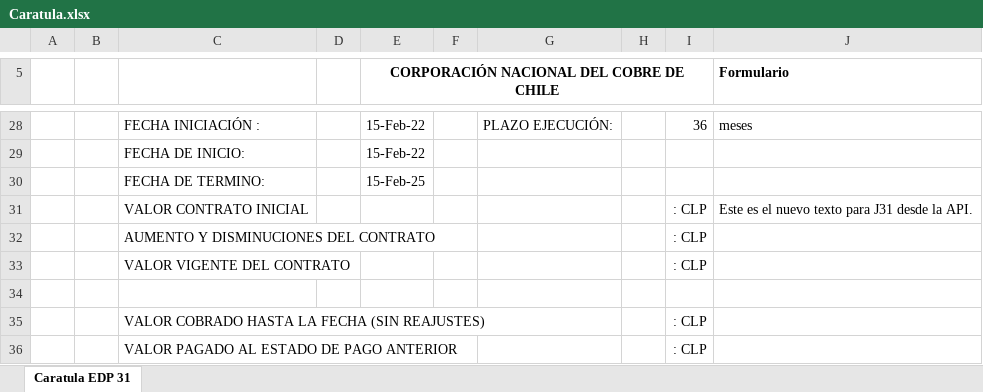
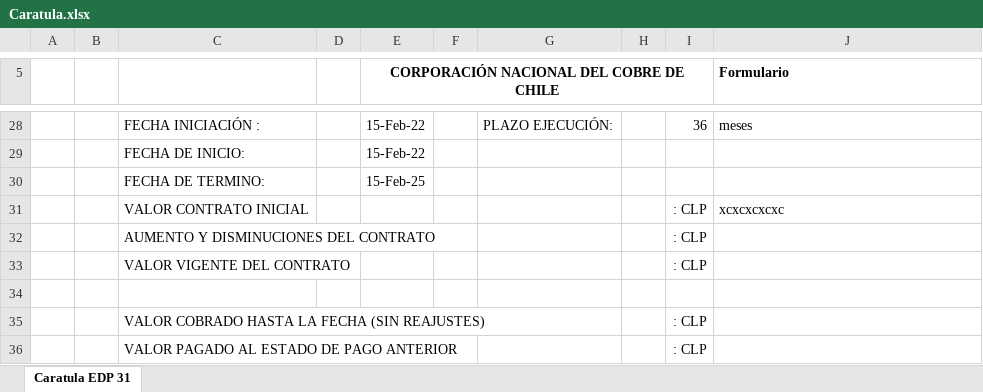
Before and after one commit to BastianCarrasco/coke-codelco, an Excel workbook: src/docs/Caratula.xlsx, sheet Caratula EDP 31, drawn as a sheet; only a part is shown, gaps mark what is left out; values as stored, in another font and other column widths than the file's, no borders; charts and pictures not drawn; the diff names each change by its address in the sheet, - before the commit and + after, or states it on an @@ line.

Commit message:
dcd

```diff
--- a/src/docs/Caratula.xlsx (sheet Caratula EDP 31)
+++ b/src/docs/Caratula.xlsx (sheet Caratula EDP 31)
-J31 (Formulario): Este es el nuevo texto para J31 desde la API.
+J31 (Formulario): xcxcxcxcxc
```
